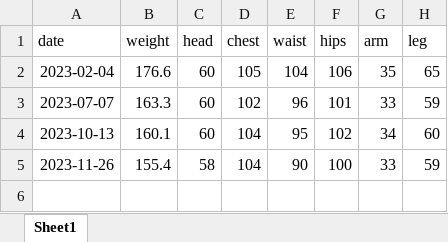
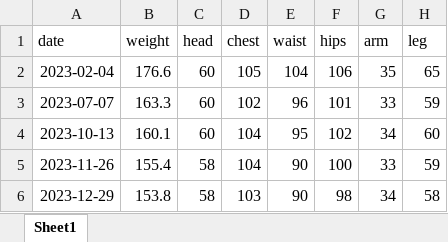
Before and after one commit to IanFla/Lose-Weight, an Excel workbook: new.xlsx, sheet Sheet1, drawn as a sheet; values as stored, in another font and other column widths than the file's, no borders; the diff names each change by its address in the sheet, - before the commit and + after, or states it on an @@ line.

Commit message:
Update new.xlsx

```diff
--- a/new.xlsx (sheet Sheet1)
+++ b/new.xlsx (sheet Sheet1)
+row 6: 2023-12-29 | 153.8 | 58 | 103 | 90 | 98 | 34 | 58
```
